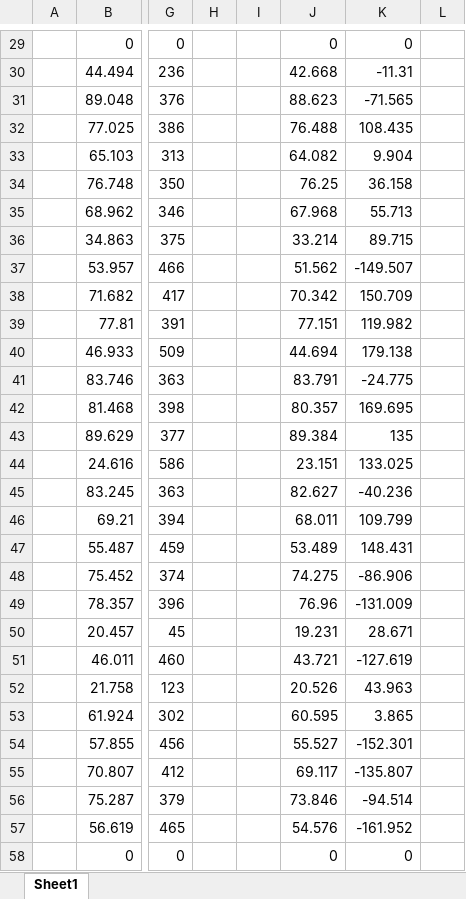
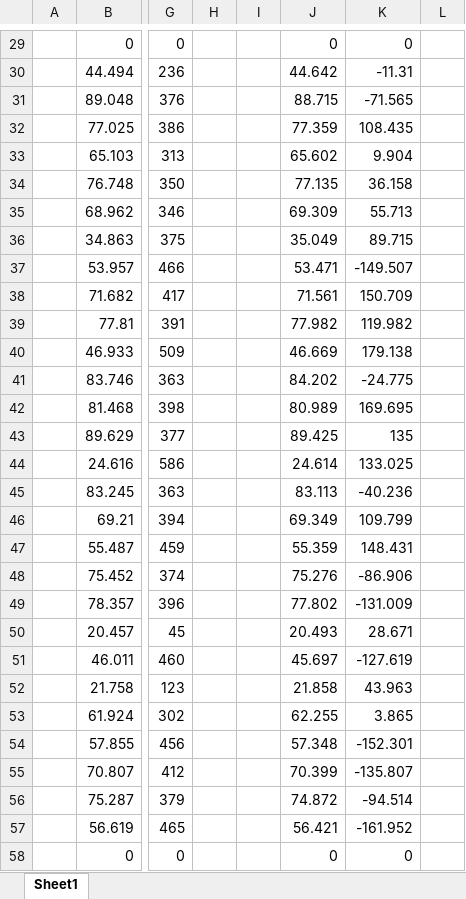
Before and after one commit to BarikQ/course_4, an Excel workbook: code/tables/compare_last.xlsx, sheet Sheet1, drawn as a sheet; only a part is shown, gaps mark what is left out; values as stored, in another font and other column widths than the file's, no borders; the diff covers the shown part only; the diff names each change by its address in the sheet, - before the commit and + after, or states it on an @@ line.

```diff
--- a/code/tables/compare_last.xlsx (sheet Sheet1)
+++ b/code/tables/compare_last.xlsx (sheet Sheet1)
-J30: 42.668
+J30: 44.642
-J31: 88.623
+J31: 88.715
-J32: 76.488
+J32: 77.359
-J33: 64.082
+J33: 65.602
-J34: 76.25
+J34: 77.135
-J35: 67.968
+J35: 69.309
-J36: 33.214
+J36: 35.049
-J37: 51.562
+J37: 53.471
-J38: 70.342
+J38: 71.561
-J39: 77.151
+J39: 77.982
-J40: 44.694
+J40: 46.669
-J41: 83.791
+J41: 84.202
-J42: 80.357
+J42: 80.989
-J43: 89.384
+J43: 89.425
-J44: 23.151
+J44: 24.614
-J45: 82.627
+J45: 83.113
-J46: 68.011
+J46: 69.349
-J47: 53.489
+J47: 55.359
-J48: 74.275
+J48: 75.276
-J49: 76.96
+J49: 77.802
-J50: 19.231
+J50: 20.493
-J51: 43.721
+J51: 45.697
-J52: 20.526
+J52: 21.858
-J53: 60.595
+J53: 62.255
-J54: 55.527
+J54: 57.348
-J55: 69.117
+J55: 70.399
-J56: 73.846
+J56: 74.872
-J57: 54.576
+J57: 56.421
```
Also changed, not shown: 108 edited cells elsewhere in this sheet, 3 other files.
